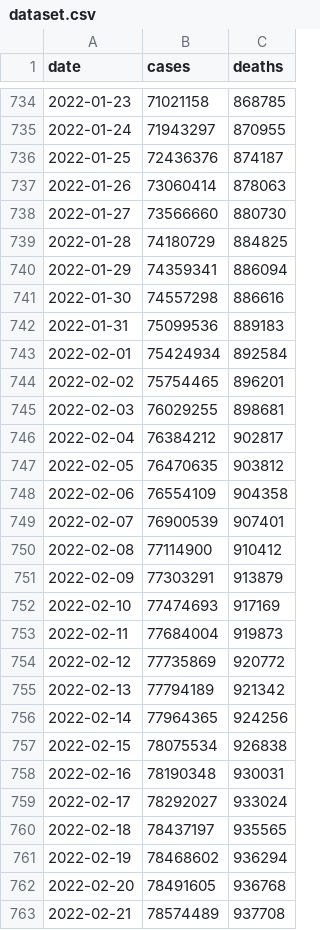
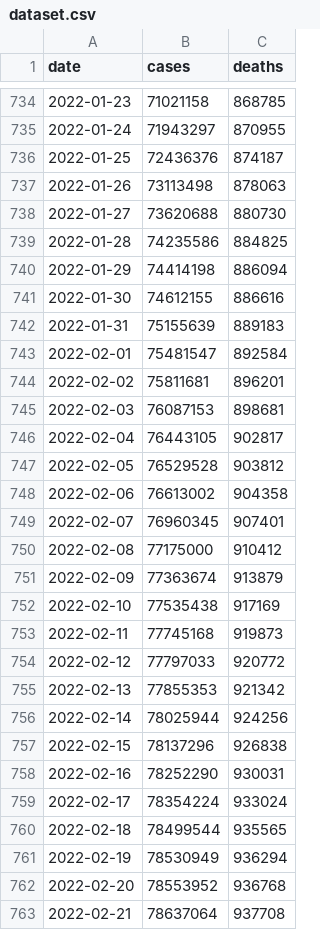
Before and after one commit to okyanusoz/covid19-us-predictions-data, a CSV file: dataset.csv, drawn as a sheet; only a part is shown, gaps mark what is left out; the diff covers the shown part only.

```diff
--- a/dataset.csv
+++ b/dataset.csv
@@ -736,28 +736,28 @@ date,cases,deaths
 2022-01-25,72436376,874187
-2022-01-26,73060414,878063
-2022-01-27,73566660,880730
-2022-01-28,74180729,884825
-2022-01-29,74359341,886094
-2022-01-30,74557298,886616
-2022-01-31,75099536,889183
-2022-02-01,75424934,892584
-2022-02-02,75754465,896201
-2022-02-03,76029255,898681
-2022-02-04,76384212,902817
-2022-02-05,76470635,903812
-2022-02-06,76554109,904358
-2022-02-07,76900539,907401
-2022-02-08,77114900,910412
-2022-02-09,77303291,913879
-2022-02-10,77474693,917169
-2022-02-11,77684004,919873
-2022-02-12,77735869,920772
-2022-02-13,77794189,921342
-2022-02-14,77964365,924256
-2022-02-15,78075534,926838
-2022-02-16,78190348,930031
-2022-02-17,78292027,933024
-2022-02-18,78437197,935565
-2022-02-19,78468602,936294
-2022-02-20,78491605,936768
-2022-02-21,78574489,937708
+2022-01-26,73113498,878063
+2022-01-27,73620688,880730
+2022-01-28,74235586,884825
+2022-01-29,74414198,886094
+2022-01-30,74612155,886616
+2022-01-31,75155639,889183
+2022-02-01,75481547,892584
+2022-02-02,75811681,896201
+2022-02-03,76087153,898681
+2022-02-04,76443105,902817
+2022-02-05,76529528,903812
+2022-02-06,76613002,904358
+2022-02-07,76960345,907401
+2022-02-08,77175000,910412
+2022-02-09,77363674,913879
+2022-02-10,77535438,917169
+2022-02-11,77745168,919873
+2022-02-12,77797033,920772
+2022-02-13,77855353,921342
+2022-02-14,78025944,924256
+2022-02-15,78137296,926838
+2022-02-16,78252290,930031
+2022-02-17,78354224,933024
+2022-02-18,78499544,935565
+2022-02-19,78530949,936294
+2022-02-20,78553952,936768
+2022-02-21,78637064,937708
```
Also changed, not shown: 1 added row and 129 edited cells elsewhere in this file, 1 other file.
